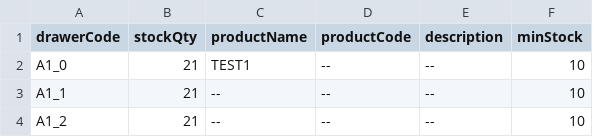
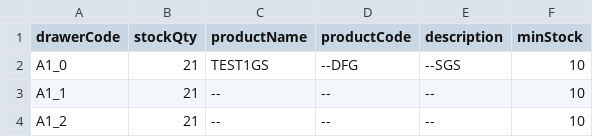
Before and after one commit to RAMONPERTINEZSOLA/C2_CP2_Web, a CSV file: docs/stock.csv, drawn as a sheet; only a part is shown.

Commit message:
chore(info): A1_0 → name/code/desc

```diff
--- a/docs/stock.csv
+++ b/docs/stock.csv
@@ -1,3 +1,3 @@
 drawerCode,stockQty,productName,productCode,description,minStock
-A1_0,21,TEST1,--,--,10
+A1_0,21,TEST1GS,--DFG,--SGS,10
 A1_1,21,--,--,--,10
```
